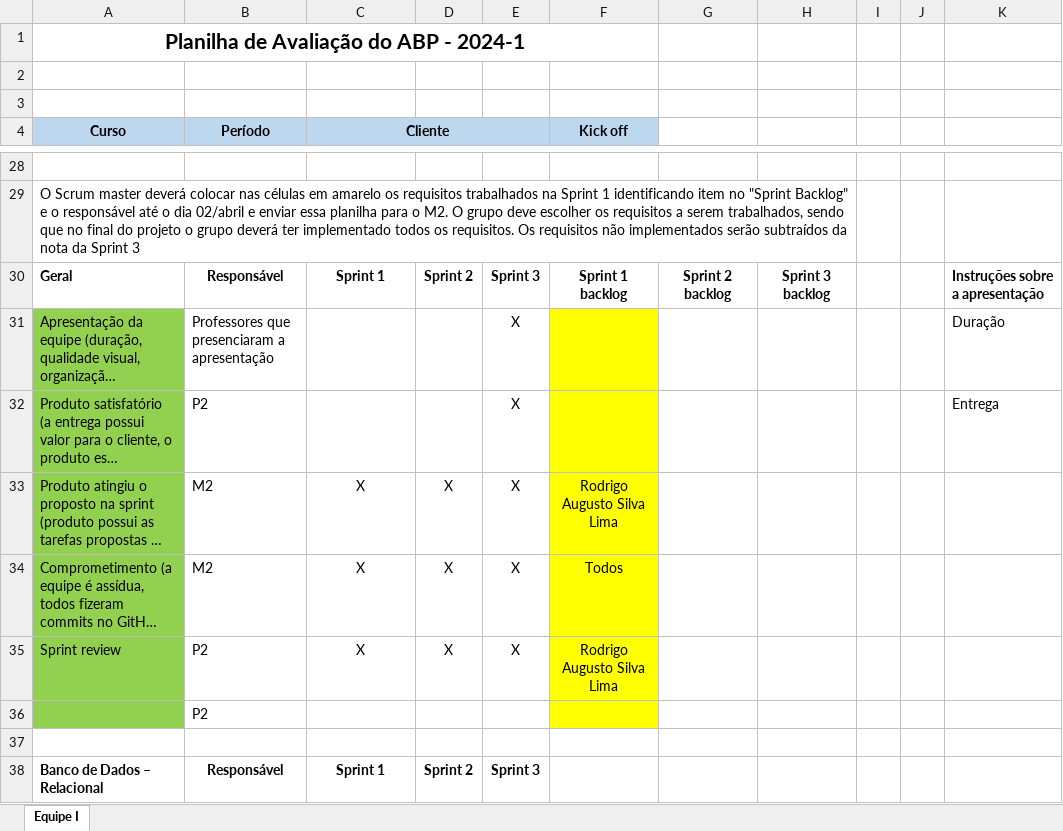
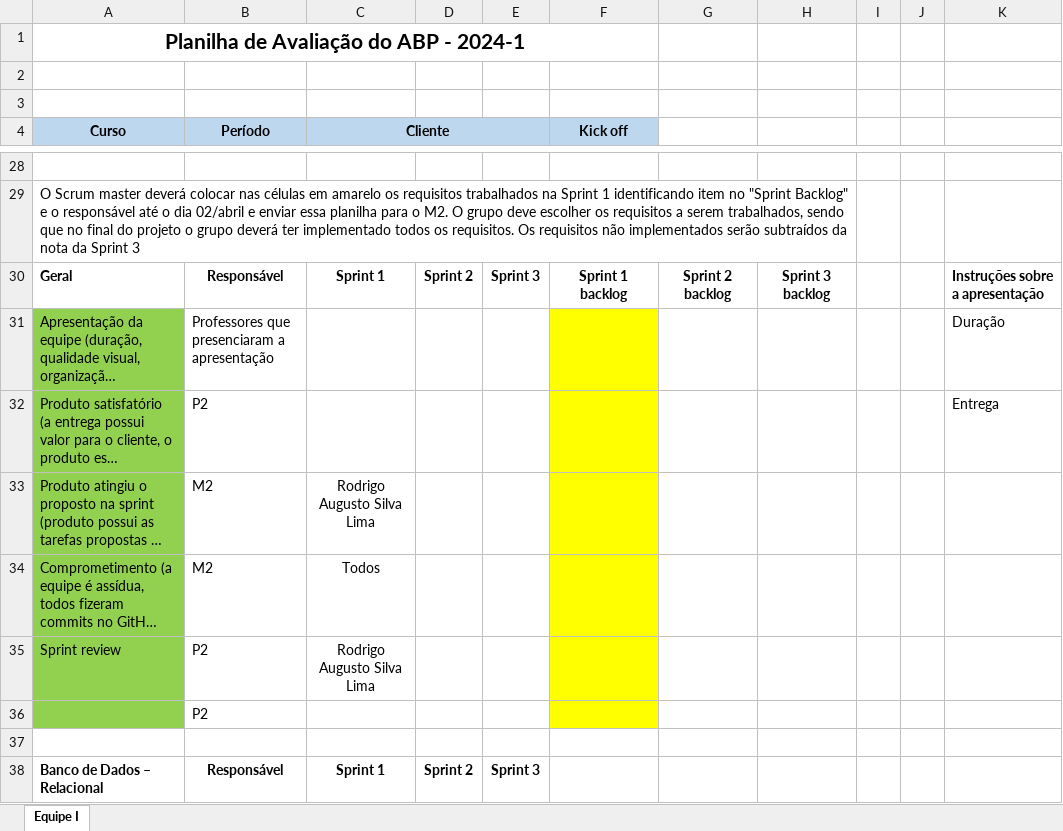
Before and after one commit to DataSolutionsGroup2/API-2, an Excel workbook: Documentação/Planilha_de_avaliação_-_2_nivel_-_2024.xlsx, sheet Equipe I, drawn as a sheet; only a part is shown, gaps mark what is left out; long unchanged cells end in …; values as stored, in another font and other column widths than the file's, no borders; the diff covers the shown part only; the diff names each change by its address in the sheet, - before the commit and + after, or states it on an @@ line.

```diff
--- a/Documentação/Planilha_de_avaliação_-_2_nivel_-_2024.xlsx (sheet Equipe I)
+++ b/Documentação/Planilha_de_avaliação_-_2_nivel_-_2024.xlsx (sheet Equipe I)
-E31:E35: X
+E31:E35: (empty)
-C33 (Cliente): X
+C33 (Cliente): Rodrigo Augusto Silva Lima
-D33:D35: X
+D33:D35: (empty)
-F33 (Kick off): Rodrigo Augusto Silva Lima
+F33 (Kick off): (empty)
-C34 (Cliente): X
+C34 (Cliente): Todos
-F34 (Kick off): Todos
+F34 (Kick off): (empty)
-C35 (Cliente): X
+C35 (Cliente): Rodrigo Augusto Silva Lima
-F35 (Kick off): Rodrigo Augusto Silva Lima
+F35 (Kick off): (empty)
```
Also changed, not shown: 46 edited cells and cell formats elsewhere in this sheet.
